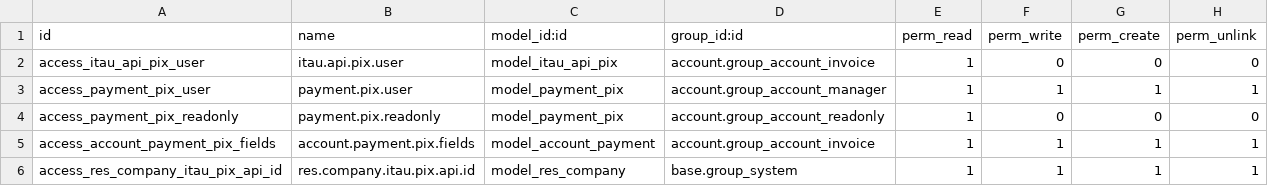
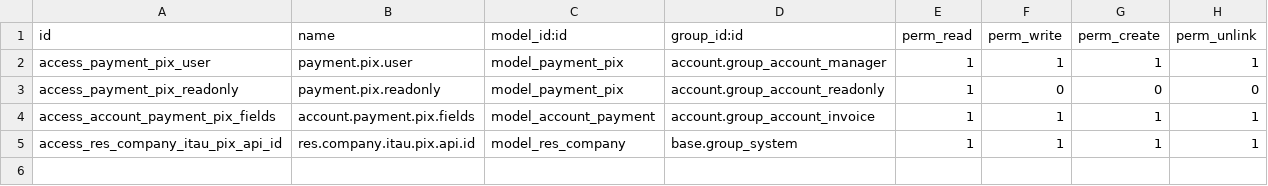
Before and after one commit to heitorbran/payment_itau_pix, a CSV file: security/ir.model.access.csv, drawn as a sheet; the diff names each change by its address in the sheet, - before the commit and + after, or states it on an @@ line.

Commit message:
Tr04621-Tr04523-Tr04357- Intgeração API itau pagamento via pix
Parcial

- Implementação de cron para atualizar o status dos pagamentos enviados para o itau (Ainda em desenvolvimento)
- Remoção de classe itau.api.pix e movido os métodos para base.payment.api para centralizar a lógica
- Implementação de método action_update_payment_pix_status para atualizar o status de um pagamento a partir de um botao na tela
- Ajuste para atualizar o status dos pagametos no odoo

```diff
--- a/security/ir.model.access.csv
+++ b/security/ir.model.access.csv
-row 2: access_itau_api_pix_user | itau.api.pix.user | model_itau_api_pix | account.group_account_invoice | 1 | 0 | 0 | 0
```
Also changed, not shown: 8 other files.
